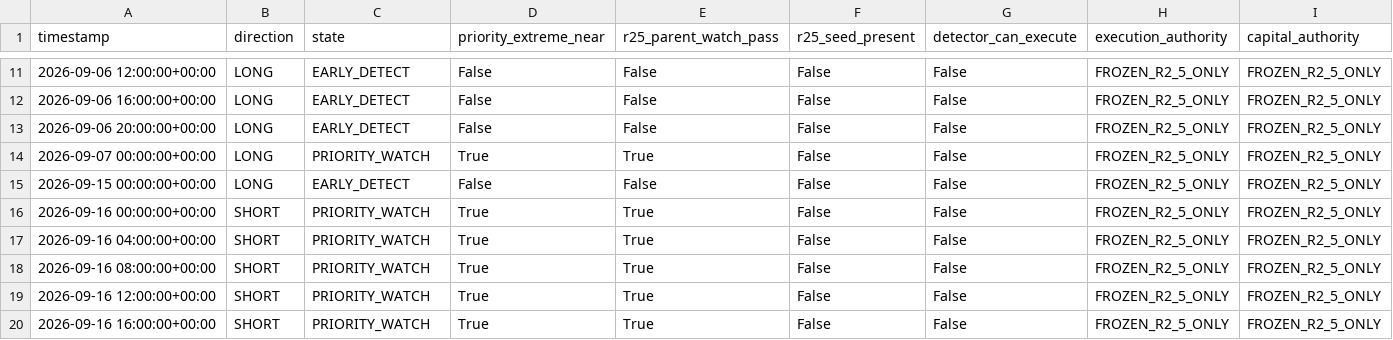
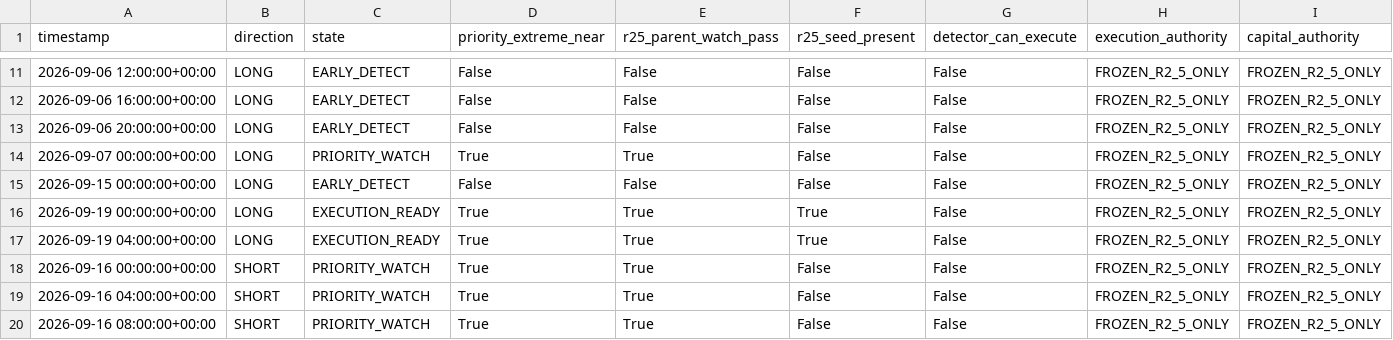
Before and after one commit to sovet12345688-debug/master-alt-cvd, a CSV file: btc_trend_v30/r26/forward_oos/detections.csv, drawn as a sheet; only a part is shown, gaps mark what is left out; the shorter side is filled out with more unchanged rows; rows hold the shown columns only; the diff names each change by its address in the sheet, - before the commit and + after, or states it on an @@ line.

Commit message:
R2.6 Forward OOS: update 2026-09-19T04:29Z

```diff
--- a/btc_trend_v30/r26/forward_oos/detections.csv
+++ b/btc_trend_v30/r26/forward_oos/detections.csv
+row 16: 2026-09-19 00:00:00+00:00 | LONG | EXECUTION_READY | True | True | True | False | FROZEN_R2_5_ONLY | FROZEN_R2_5_ONLY
+row 17: 2026-09-19 04:00:00+00:00 | LONG | EXECUTION_READY | True | True | True | False | FROZEN_R2_5_ONLY | FROZEN_R2_5_ONLY
```
Also changed, not shown: btc_trend_v30/r26/forward_oos/events.csv, 14 other files.
